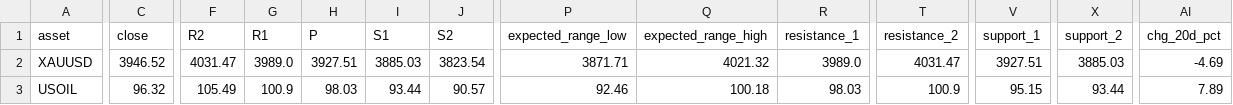
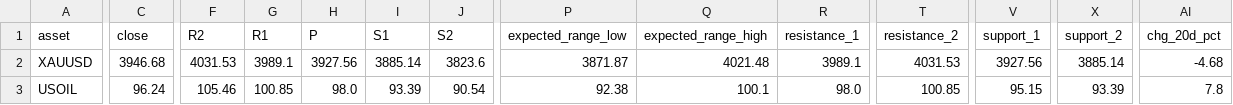
Before and after one commit to amonaipitf-ai/trading-ml, a CSV file: output/levels.csv, drawn as a sheet; only a part is shown, gaps mark what is left out; the diff covers the shown part only; the diff names each change by its address in the sheet, - before the commit and + after, or states it on an @@ line.

```diff
--- a/output/levels.csv
+++ b/output/levels.csv
-C2 (close): 3946.52
+C2 (close): 3946.68
-F2 (R2): 4031.47
+F2 (R2): 4031.53
-G2 (R1): 3989.0
+G2 (R1): 3989.1
-H2 (P): 3927.51
+H2 (P): 3927.56
-I2 (S1): 3885.03
+I2 (S1): 3885.14
-J2 (S2): 3823.54
+J2 (S2): 3823.6
-P2 (expected_range_low): 3871.71
+P2 (expected_range_low): 3871.87
-Q2 (expected_range_high): 4021.32
+Q2 (expected_range_high): 4021.48
-R2 (resistance_1): 3989.0
+R2 (resistance_1): 3989.1
-T2 (resistance_2): 4031.47
+T2 (resistance_2): 4031.53
-V2 (support_1): 3927.51
+V2 (support_1): 3927.56
-X2 (support_2): 3885.03
+X2 (support_2): 3885.14
-AI2 (chg_20d_pct): -4.69
+AI2 (chg_20d_pct): -4.68
-C3 (close): 96.32
+C3 (close): 96.24
-F3 (R2): 105.49
+F3 (R2): 105.46
-G3 (R1): 100.9
+G3 (R1): 100.85
-H3 (P): 98.03
+H3 (P): 98.0
-I3 (S1): 93.44
+I3 (S1): 93.39
-J3 (S2): 90.57
+J3 (S2): 90.54
-P3 (expected_range_low): 92.46
+P3 (expected_range_low): 92.38
-Q3 (expected_range_high): 100.18
+Q3 (expected_range_high): 100.1
-R3 (resistance_1): 98.03
+R3 (resistance_1): 98.0
-T3 (resistance_2): 100.9
+T3 (resistance_2): 100.85
-X3 (support_2): 93.44
+X3 (support_2): 93.39
-AI3 (chg_20d_pct): 7.89
+AI3 (chg_20d_pct): 7.8
```
Also changed, not shown: 19 edited cells elsewhere in this file, 7 other files.
